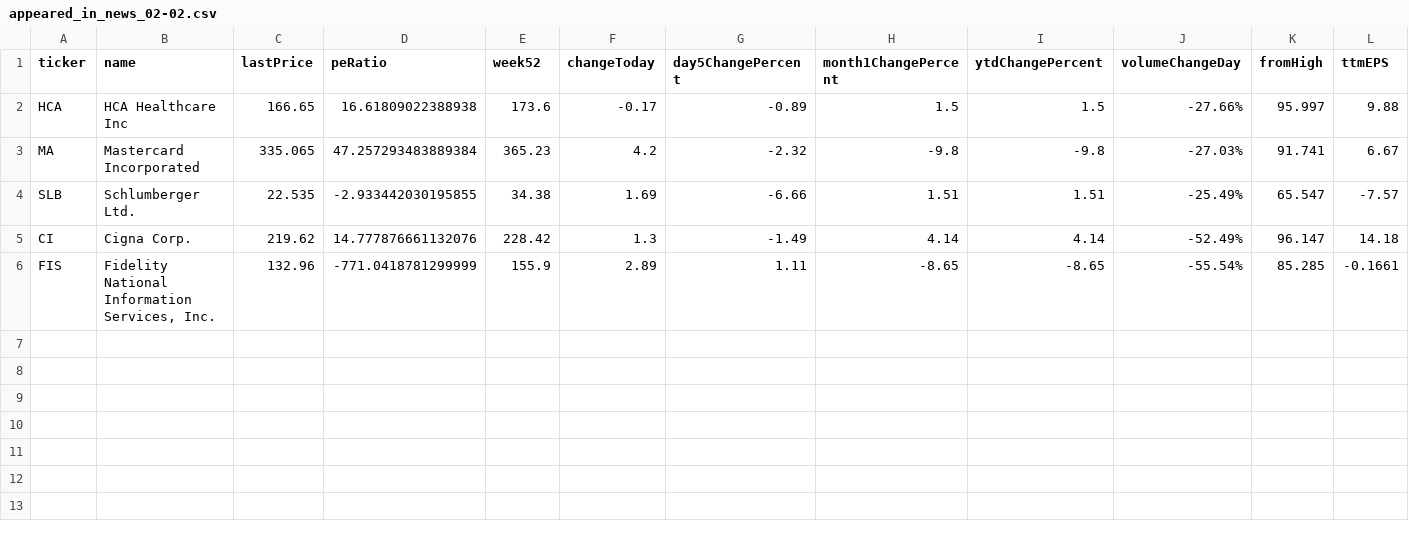
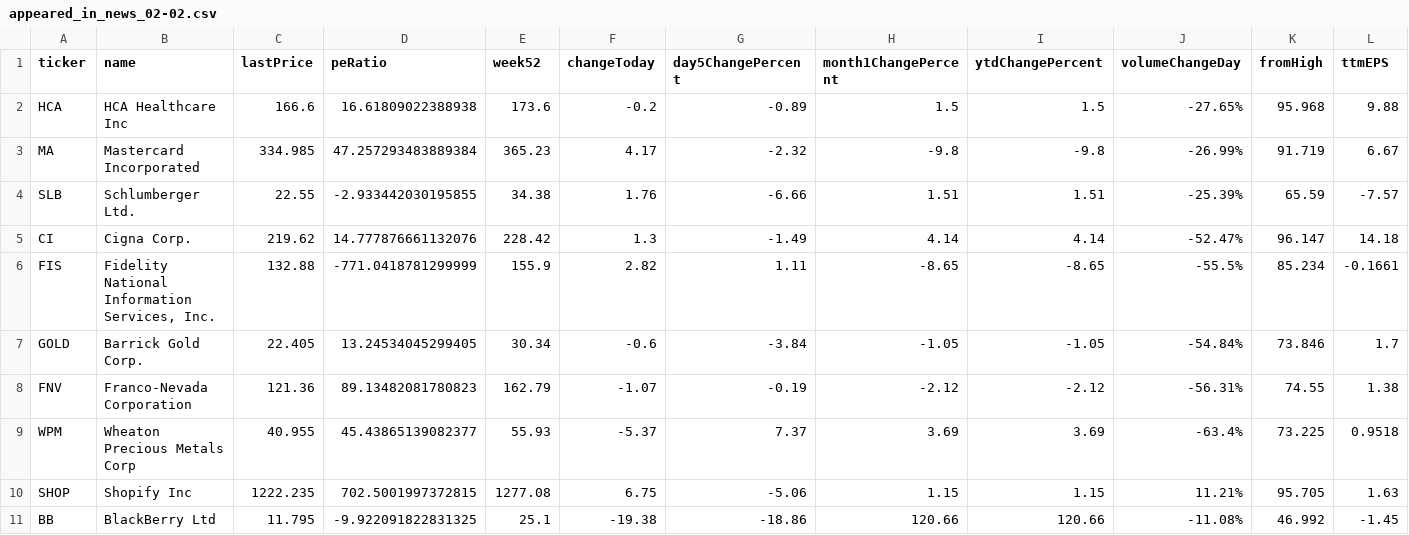
Before and after one commit to AlextheYounga/fractal-markets-lab, a CSV file: lab/news/output/appeared_in_news_02-02.csv, drawn as a sheet.

```diff
--- a/lab/news/output/appeared_in_news_02-02.csv
+++ b/lab/news/output/appeared_in_news_02-02.csv
@@ -1,6 +1,11 @@
 ticker,name,lastPrice,peRatio,week52,changeToday,day5ChangePercent,month1ChangePercent,ytdChangePercent,volumeChangeDay,fromHigh,ttmEPS
-HCA,HCA Healthcare Inc,166.65,16.61809022388938,173.6,-0.17,-0.89,1.5,1.5,-27.66%,95.997,9.88
-MA,Mastercard Incorporated,335.065,47.257293483889384,365.23,4.2,-2.32,-9.8,-9.8,-27.03%,91.741,6.67
-SLB,Schlumberger Ltd.,22.535,-2.933442030195855,34.38,1.69,-6.66,1.51,1.51,-25.49%,65.547,-7.57
-CI,Cigna Corp.,219.62,14.777876661132076,228.42,1.3,-1.49,4.14,4.14,-52.49%,96.147,14.18
-FIS,"Fidelity National Information Services, Inc.",132.96,-771.0418781299999,155.9,2.89,1.11,-8.65,-8.65,-55.54%,85.285,-0.1661
+HCA,HCA Healthcare Inc,166.6,16.61809022388938,173.6,-0.2,-0.89,1.5,1.5,-27.65%,95.968,9.88
+MA,Mastercard Incorporated,334.985,47.257293483889384,365.23,4.17,-2.32,-9.8,-9.8,-26.99%,91.719,6.67
+SLB,Schlumberger Ltd.,22.55,-2.933442030195855,34.38,1.76,-6.66,1.51,1.51,-25.39%,65.59,-7.57
+CI,Cigna Corp.,219.62,14.777876661132076,228.42,1.3,-1.49,4.14,4.14,-52.47%,96.147,14.18
+FIS,"Fidelity National Information Services, Inc.",132.88,-771.0418781299999,155.9,2.82,1.11,-8.65,-8.65,-55.5%,85.234,-0.1661
+GOLD,Barrick Gold Corp.,22.405,13.24534045299405,30.34,-0.6,-3.84,-1.05,-1.05,-54.84%,73.846,1.7
+FNV,Franco-Nevada Corporation,121.36,89.13482081780823,162.79,-1.07,-0.19,-2.12,-2.12,-56.31%,74.55,1.38
+WPM,Wheaton Precious Metals Corp,40.955,45.43865139082377,55.93,-5.37,7.37,3.69,3.69,-63.4%,73.225,0.9518
+SHOP,Shopify Inc,1222.235,702.5001997372815,1277.08,6.75,-5.06,1.15,1.15,11.21%,95.705,1.63
+BB,BlackBerry Ltd,11.795,-9.922091822831325,25.1,-19.38,-18.86,120.66,120.66,-11.08%,46.992,-1.45
```
Also changed, not shown: 2 other files.
